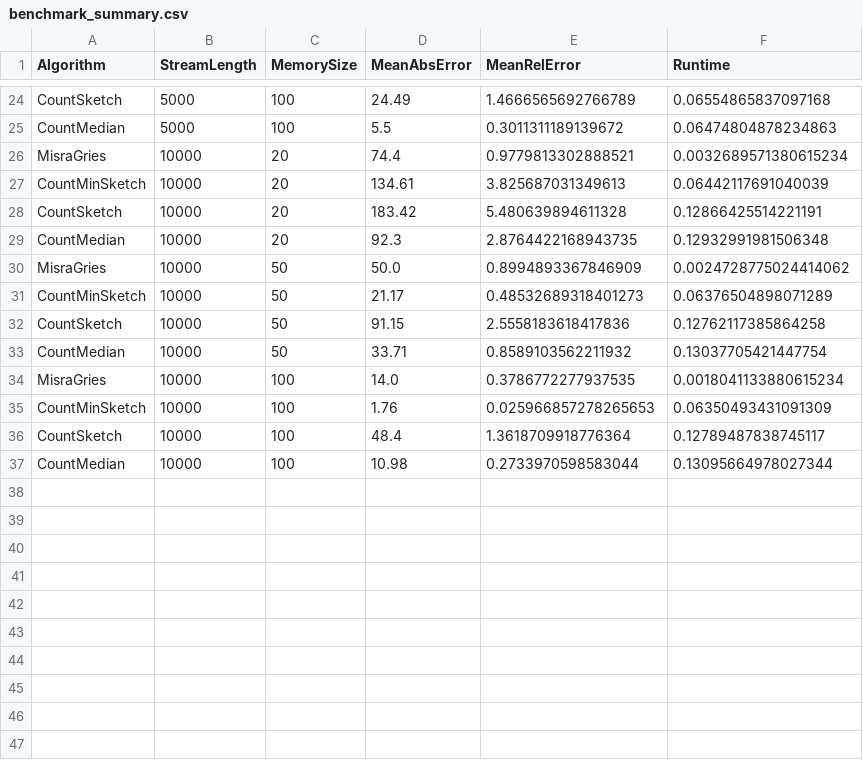
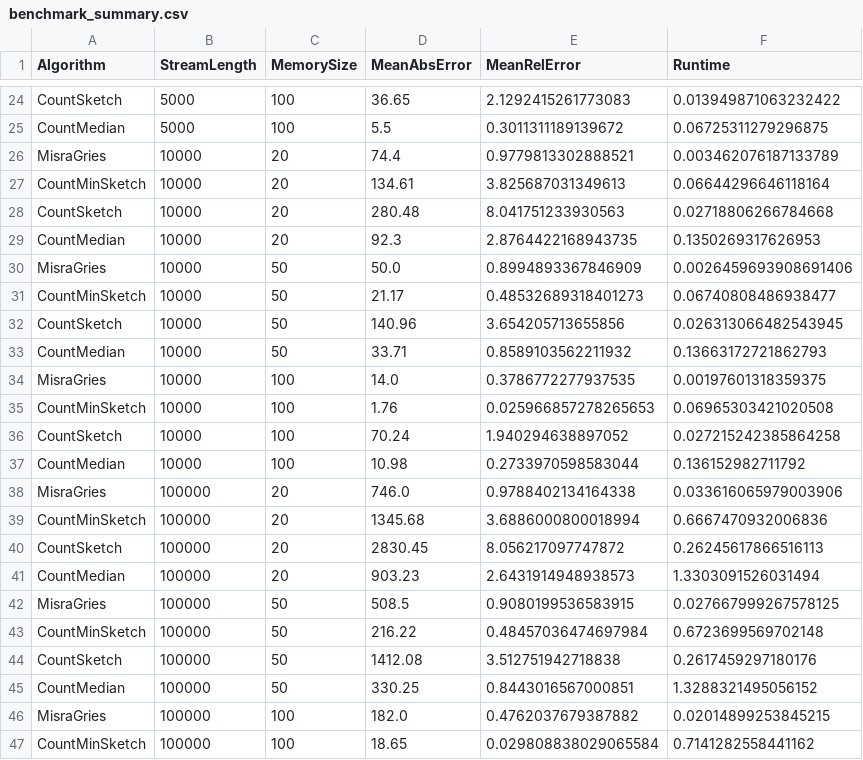
Before and after one commit to ywnl/streaming-algorithms-comparison, a CSV file: streaming-env/results/benchmark_summary.csv, drawn as a sheet; only a part is shown, gaps mark what is left out; the diff covers the shown part only; the diff names each change by its address in the sheet, - before the commit and + after, or states it on an @@ line.

```diff
--- a/streaming-env/results/benchmark_summary.csv
+++ b/streaming-env/results/benchmark_summary.csv
-D24 (MeanAbsError): 24.49
+D24 (MeanAbsError): 36.65
-E24 (MeanRelError): 1.4666565692766789
+E24 (MeanRelError): 2.1292415261773083
-F24 (Runtime): 0.06554865837097168
+F24 (Runtime): 0.013949871063232422
-F25 (Runtime): 0.06474804878234863
+F25 (Runtime): 0.06725311279296875
-F26 (Runtime): 0.0032689571380615234
+F26 (Runtime): 0.003462076187133789
-F27 (Runtime): 0.06442117691040039
+F27 (Runtime): 0.06644296646118164
-D28 (MeanAbsError): 183.42
+D28 (MeanAbsError): 280.48
-E28 (MeanRelError): 5.480639894611328
+E28 (MeanRelError): 8.041751233930563
-F28 (Runtime): 0.12866425514221191
+F28 (Runtime): 0.02718806266784668
-F29 (Runtime): 0.12932991981506348
+F29 (Runtime): 0.1350269317626953
-F30 (Runtime): 0.0024728775024414062
+F30 (Runtime): 0.0026459693908691406
-F31 (Runtime): 0.06376504898071289
+F31 (Runtime): 0.06740808486938477
-D32 (MeanAbsError): 91.15
+D32 (MeanAbsError): 140.96
-E32 (MeanRelError): 2.5558183618417836
+E32 (MeanRelError): 3.654205713655856
-F32 (Runtime): 0.12762117385864258
+F32 (Runtime): 0.026313066482543945
-F33 (Runtime): 0.13037705421447754
+F33 (Runtime): 0.13663172721862793
-F34 (Runtime): 0.0018041133880615234
+F34 (Runtime): 0.00197601318359375
-F35 (Runtime): 0.06350493431091309
+F35 (Runtime): 0.06965303421020508
-D36 (MeanAbsError): 48.4
+D36 (MeanAbsError): 70.24
-E36 (MeanRelError): 1.3618709918776364
+E36 (MeanRelError): 1.940294638897052
-F36 (Runtime): 0.12789487838745117
+F36 (Runtime): 0.027215242385864258
-F37 (Runtime): 0.13095664978027344
+F37 (Runtime): 0.136152982711792
+row 38: MisraGries | 100000 | 20 | 746.0 | 0.9788402134164338 | 0.033616065979003906
+row 39: CountMinSketch | 100000 | 20 | 1345.68 | 3.6886000800018994 | 0.6667470932006836
+row 40: CountSketch | 100000 | 20 | 2830.45 | 8.056217097747872 | 0.26245617866516113
+row 41: CountMedian | 100000 | 20 | 903.23 | 2.6431914948938573 | 1.3303091526031494
+row 42: MisraGries | 100000 | 50 | 508.5 | 0.9080199536583915 | 0.027667999267578125
+row 43: CountMinSketch | 100000 | 50 | 216.22 | 0.48457036474697984 | 0.6723699569702148
+row 44: CountSketch | 100000 | 50 | 1412.08 | 3.512751942718838 | 0.2617459297180176
+row 45: CountMedian | 100000 | 50 | 330.25 | 0.8443016567000851 | 1.3288321495056152
+row 46: MisraGries | 100000 | 100 | 182.0 | 0.4762037679387882 | 0.02014899253845215
+row 47: CountMinSketch | 100000 | 100 | 18.65 | 0.029808838029065584 | 0.7141282558441162
```
Also changed, not shown: 2 added rows and 32 edited cells elsewhere in this file, streaming-env/results/benchmark_multi_dist.csv, streaming-env/results/sales_approx.csv, 11 other files.
